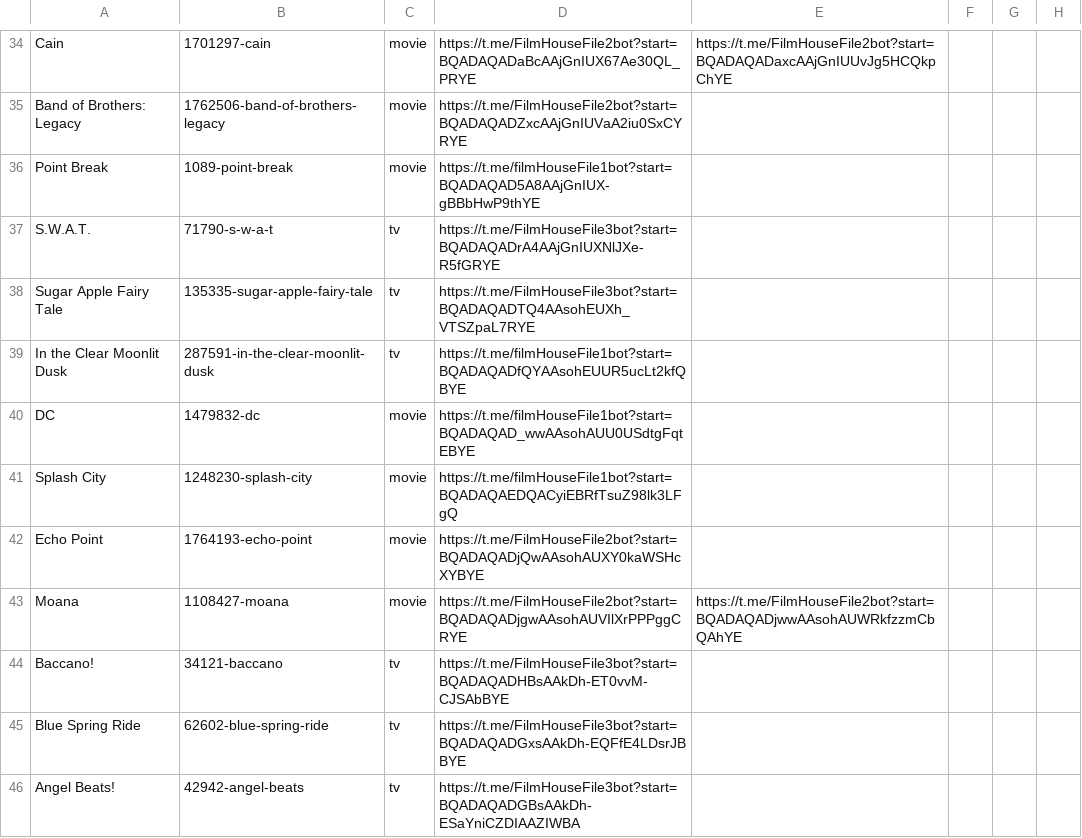
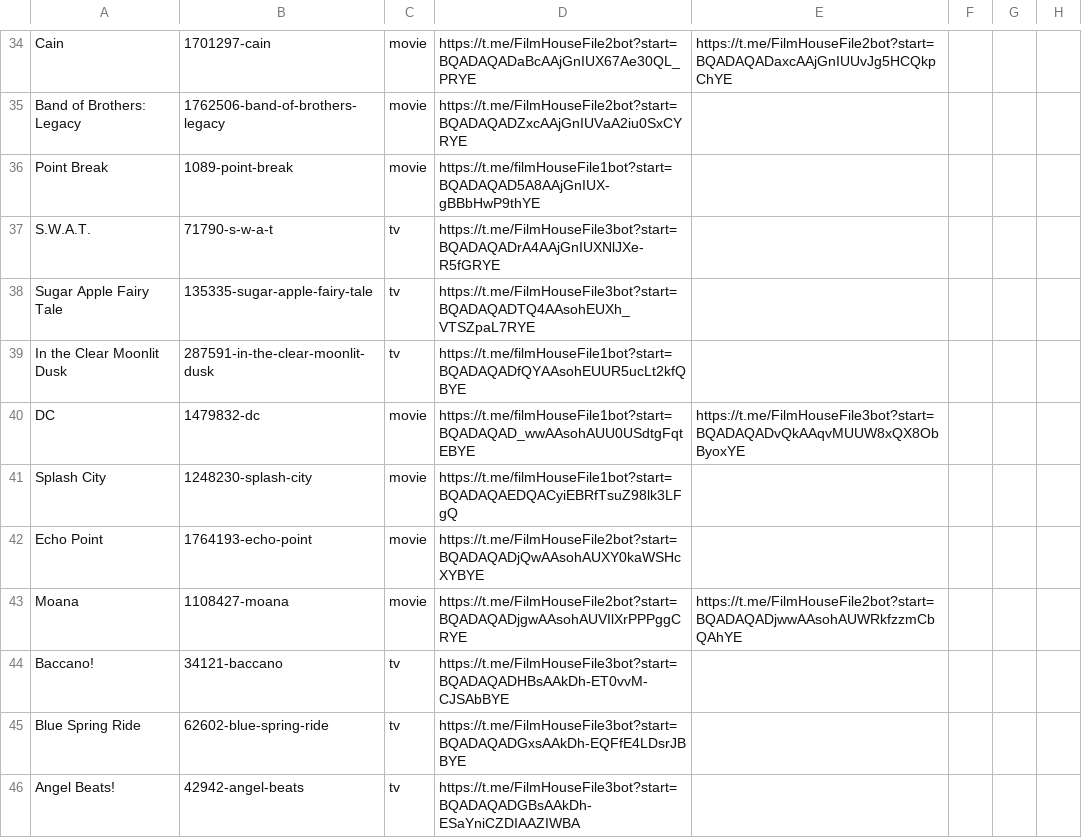
Before and after one commit to dans123456/filmhouse, a CSV file: MOVIE/Data/datafile.csv, drawn as a sheet; only a part is shown, gaps mark what is left out; the diff names each change by its address in the sheet, - before the commit and + after, or states it on an @@ line.

Commit message:
Auto-update catalog (datafile.csv) on request fulfill: DC (1080p Quality)

```diff
--- a/MOVIE/Data/datafile.csv
+++ b/MOVIE/Data/datafile.csv
-E40: (empty)
+E40: https://t.me/FilmHouseFile3bot?start=BQADAQADvQkAAqvMUUW8xQX8ObByoxYE
```
